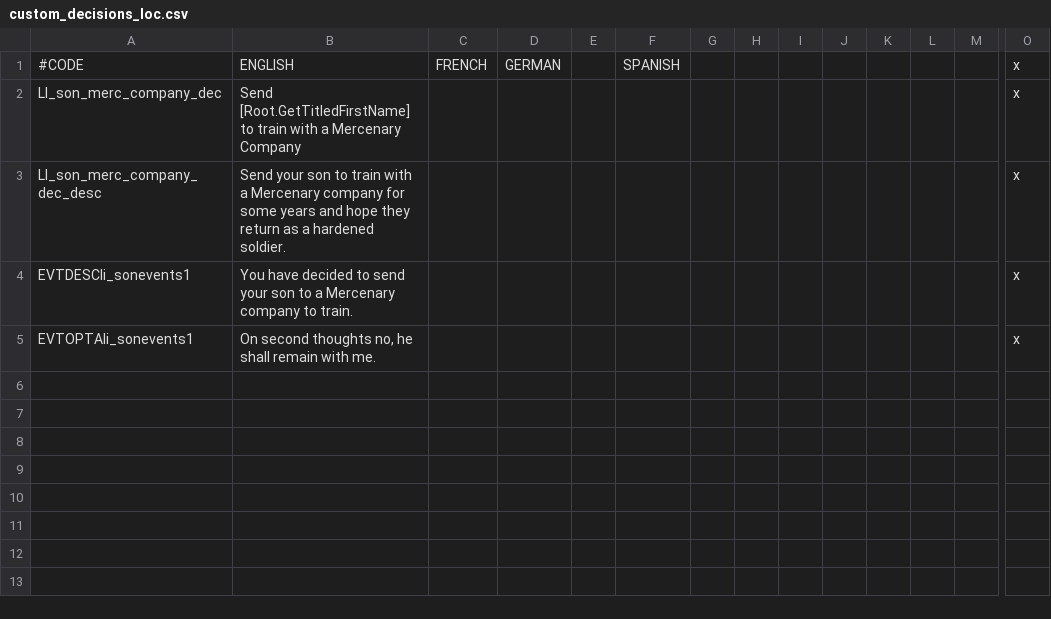
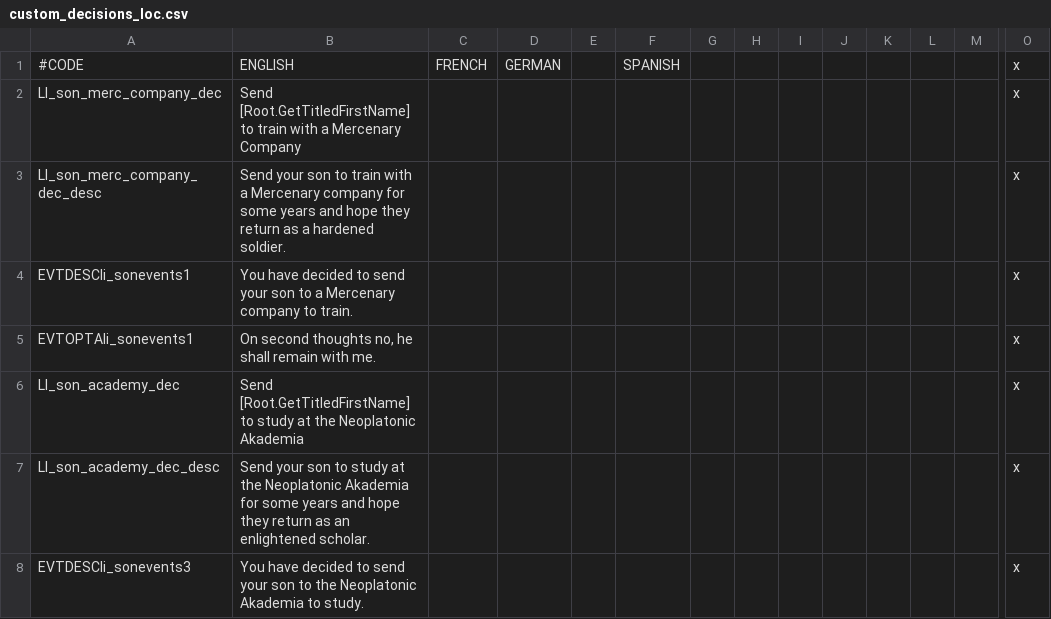
Before and after one commit to fishface60/lux-invicta, a CSV file: localisation/custom_decisions_loc.csv, drawn as a sheet; only a part is shown, gaps mark what is left out; rows hold the shown columns only; the diff names each change by its address in the sheet, - before the commit and + after, or states it on an @@ line.

Commit message:
- added decision to send over your son to the Akademia if of a scholarly religion - tweaked akademia events/LI_son_events.txt - made meditation retirement, survey realms and other VIET decisions less frequent for the AI
git-svn-id: https://lux-invicta-repository.googlecode.com/svn/trunk@88 ff88ff81-c050-8f60-273a-112f2fe8d395

```diff
--- a/localisation/custom_decisions_loc.csv
+++ b/localisation/custom_decisions_loc.csv
+row 6: LI_son_academy_dec | Send [Root.GetTitledFirstName] to study at the Neoplatonic Akademia |  |  |  |  |  |  |  |  |  |  |  | x
+row 7: LI_son_academy_dec_desc | Send your son to study at the Neoplatonic Akademia for some years and hope they return as an enlightened scholar. |  |  |  |  |  |  |  |  |  |  |  | x
+row 8: EVTDESCli_sonevents3 | You have decided to send your son to the Neoplatonic Akademia to study. |  |  |  |  |  |  |  |  |  |  |  | x
```
Also changed, not shown: 8 other files.
